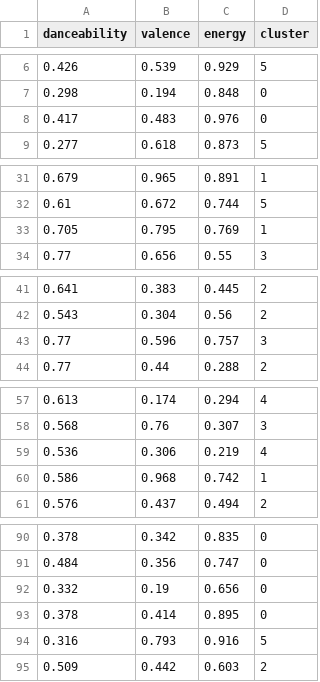
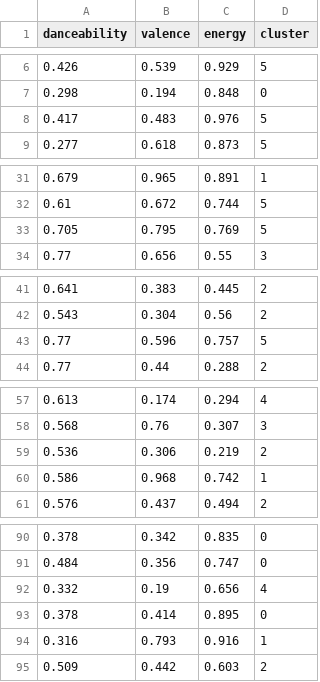
Before and after one commit to Kade-Peay/GenreClustering, a CSV file: serial_output.csv, drawn as a sheet; only a part is shown, gaps mark what is left out; the diff covers the shown part only.

```diff
--- a/serial_output.csv
+++ b/serial_output.csv
@@ -7,3 +7,3 @@ danceability,valence,energy,cluster
 0.298,0.194,0.848,0
-0.417,0.483,0.976,0
+0.417,0.483,0.976,5
 0.277,0.618,0.873,5
@@ -32,3 +32,3 @@ danceability,valence,energy,cluster
 0.61,0.672,0.744,5
-0.705,0.795,0.769,1
+0.705,0.795,0.769,5
 0.77,0.656,0.55,3
@@ -42,3 +42,3 @@ danceability,valence,energy,cluster
 0.543,0.304,0.56,2
-0.77,0.596,0.757,3
+0.77,0.596,0.757,5
 0.77,0.44,0.288,2
@@ -58,3 +58,3 @@ danceability,valence,energy,cluster
 0.568,0.76,0.307,3
-0.536,0.306,0.219,4
+0.536,0.306,0.219,2
 0.586,0.968,0.742,1
@@ -91,5 +91,5 @@ danceability,valence,energy,cluster
 0.484,0.356,0.747,0
-0.332,0.19,0.656,0
+0.332,0.19,0.656,4
 0.378,0.414,0.895,0
-0.316,0.793,0.916,5
+0.316,0.793,0.916,1
 0.509,0.442,0.603,2
```
Also changed, not shown: 1 edited cell elsewhere in this file, 9 other files.
